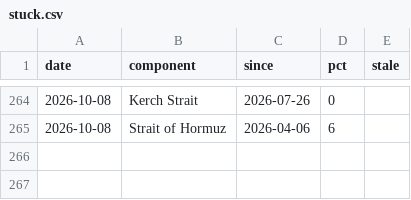
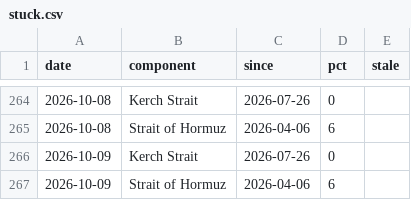
Before and after one commit to wan9yu/tremor, a CSV file: docs/data/stuck.csv, drawn as a sheet; only a part is shown, gaps mark what is left out.

```diff
--- a/docs/data/stuck.csv
+++ b/docs/data/stuck.csv
@@ -265 +265,3 @@ date,component,since,pct,stale
 2026-10-08,Strait of Hormuz,2026-04-06,6,
+2026-10-09,Kerch Strait,2026-07-26,0,
+2026-10-09,Strait of Hormuz,2026-04-06,6,
```
Also changed, not shown: data/levels.csv, 6 other files.
